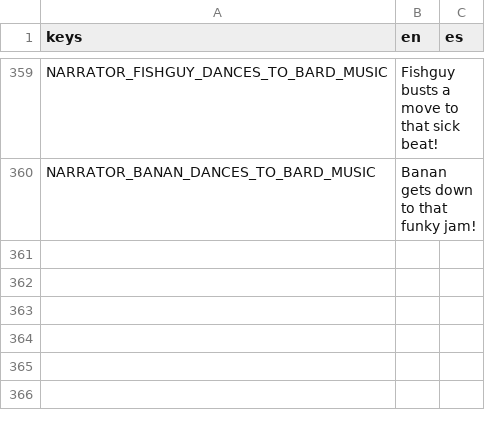
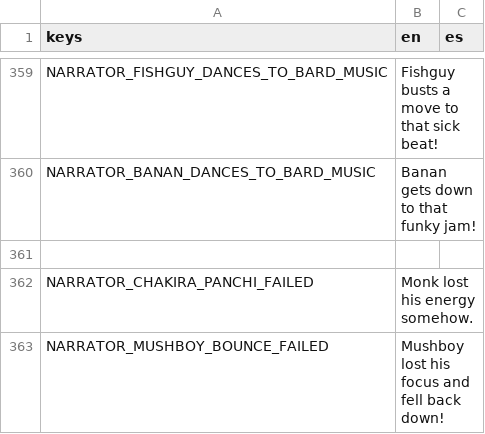
Before and after one commit to Lucrecious/arpeegees, a CSV file: dialogue_localized.csv, drawn as a sheet; only a part is shown, gaps mark what is left out.

```diff
--- a/dialogue_localized.csv
+++ b/dialogue_localized.csv
@@ -360 +360,4 @@ NARRATOR_FISHGUY_DANCES_TO_BARD_MUSIC,Fishguy busts a move to that sick beat!,
 NARRATOR_BANAN_DANCES_TO_BARD_MUSIC,Banan gets down to that funky jam!,
+,,
+NARRATOR_CHAKIRA_PANCHI_FAILED,Monk lost his energy somehow.,
+NARRATOR_MUSHBOY_BOUNCE_FAILED,Mushboy lost his focus and fell back down!,
```
Also changed, not shown: 2 other files.
